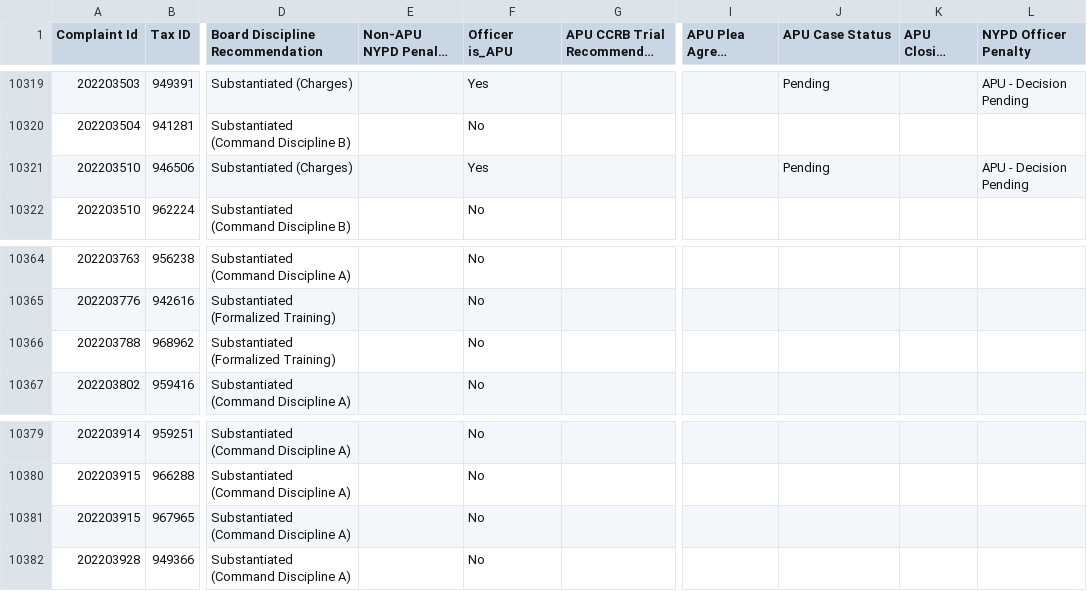
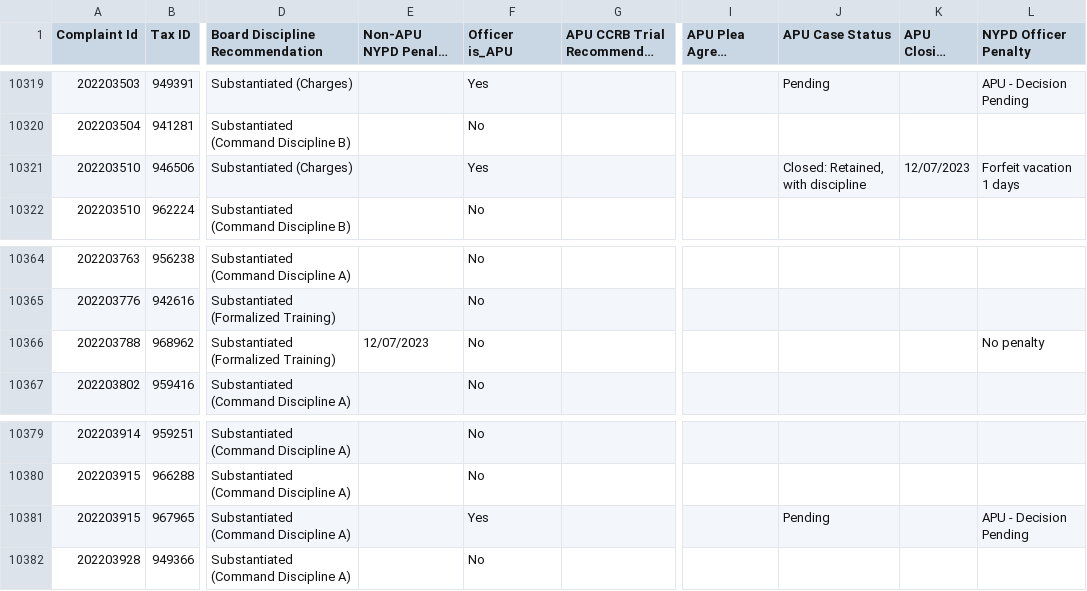
Before and after one commit to ryanwatkins/ccrb-complaint-records, a CSV file: ccrb-complaints-database-penalties.csv, drawn as a sheet; only a part is shown, gaps mark what is left out; long unchanged cells end in …; the diff names each change by its address in the sheet, - before the commit and + after, or states it on an @@ line.

```diff
--- a/ccrb-complaints-database-penalties.csv
+++ b/ccrb-complaints-database-penalties.csv
-J10321 (APU Case Status): Pending
+J10321 (APU Case Status): Closed: Retained, with discipline
-K10321 (APU Closing Date): (empty)
+K10321 (APU Closing Date): 12/07/2023
-L10321 (NYPD Officer Penalty): APU - Decision Pending
+L10321 (NYPD Officer Penalty): Forfeit vacation 1 days
-E10366 (Non-APU NYPD Penalty Report Date): (empty)
+E10366 (Non-APU NYPD Penalty Report Date): 12/07/2023
-L10366 (NYPD Officer Penalty): (empty)
+L10366 (NYPD Officer Penalty): No penalty
-F10381 (Officer is_APU): No
+F10381 (Officer is_APU): Yes
-J10381 (APU Case Status): (empty)
+J10381 (APU Case Status): Pending
-L10381 (NYPD Officer Penalty): (empty)
+L10381 (NYPD Officer Penalty): APU - Decision Pending
```
Also changed, not shown: closingreports.csv, 3 other files.
